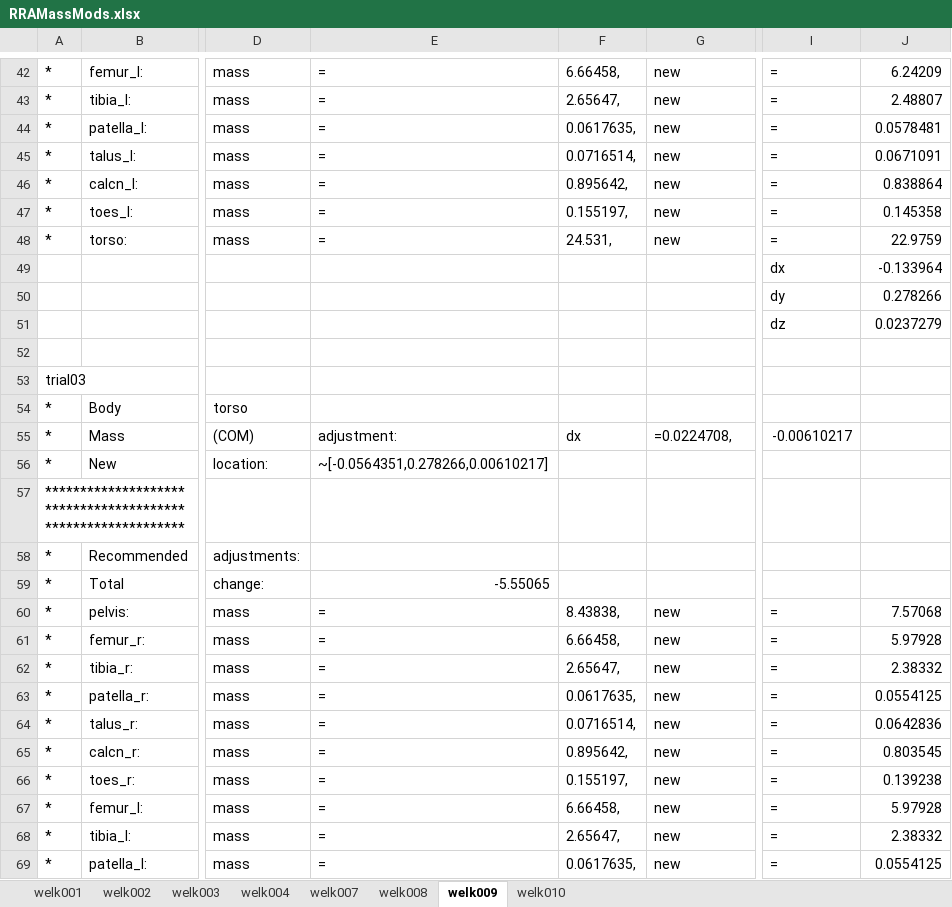
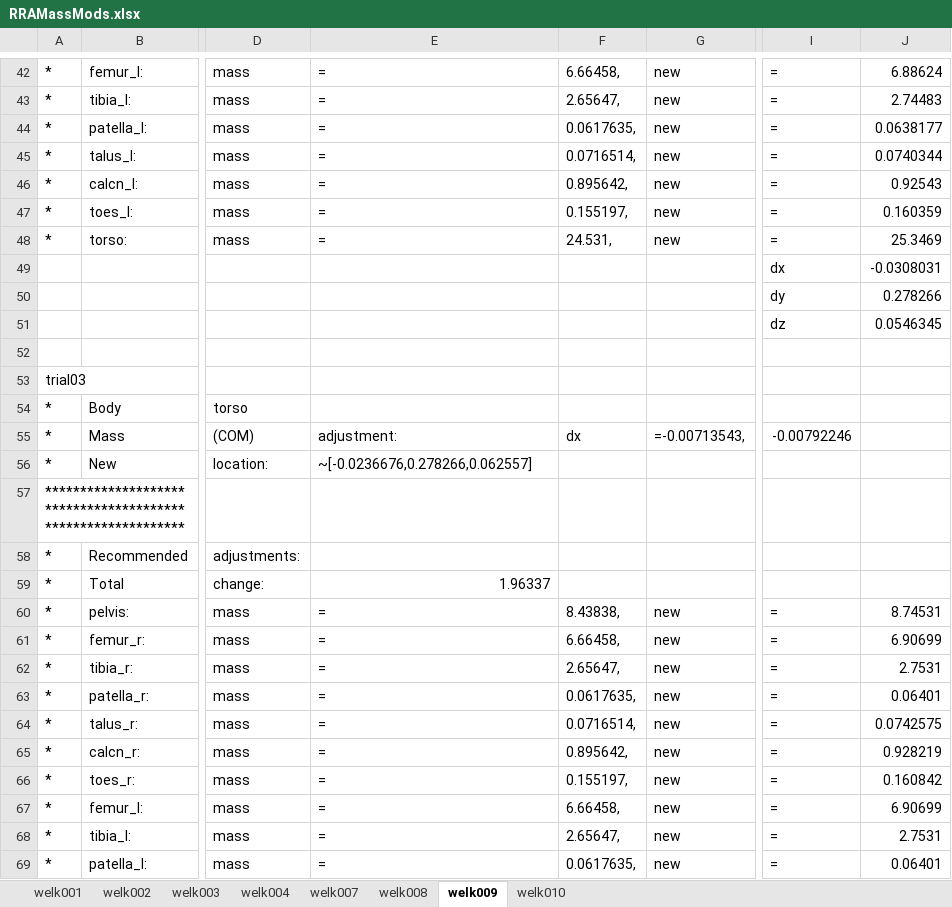
Before and after one commit to stingjp/muscleEnergyModel, an Excel workbook: RRAMassMods.xlsx, sheet welk009, drawn as a sheet; only a part is shown, gaps mark what is left out; values as stored, in another font and other column widths than the file's, no borders; the diff covers the shown part only; the diff names each change by its address in the sheet, - before the commit and + after, or states it on an @@ line.

Commit message:
updated welk009 bc I had the wrong GRF files for the natural before.

```diff
--- a/RRAMassMods.xlsx (sheet welk009)
+++ b/RRAMassMods.xlsx (sheet welk009)
-J42: 6.24209
+J42: 6.88624
-J43: 2.48807
+J43: 2.74483
-J44: 0.0578481
+J44: 0.0638177
-J45: 0.0671091
+J45: 0.0740344
-J46: 0.838864
+J46: 0.92543
-J47: 0.145358
+J47: 0.160359
-J48: 22.9759
+J48: 25.3469
-J49: -0.133964
+J49: -0.0308031
-J51: 0.0237279
+J51: 0.0546345
-G55: =0.0224708,
+G55: =-0.00713543,
-I55: -0.00610217
+I55: -0.00792246
-E56: ~[-0.0564351,0.278266,0.00610217]
+E56: ~[-0.0236676,0.278266,0.062557]
-E59: -5.55065
+E59: 1.96337
-J60: 7.57068
+J60: 8.74531
-J61: 5.97928
+J61: 6.90699
-J62: 2.38332
+J62: 2.7531
-J63: 0.0554125
+J63: 0.06401
-J64: 0.0642836
+J64: 0.0742575
-J65: 0.803545
+J65: 0.928219
-J66: 0.139238
+J66: 0.160842
-J67: 5.97928
+J67: 6.90699
-J68: 2.38332
+J68: 2.7531
-J69: 0.0554125
+J69: 0.06401
```
Also changed, not shown: 89 edited cells elsewhere in this sheet.
